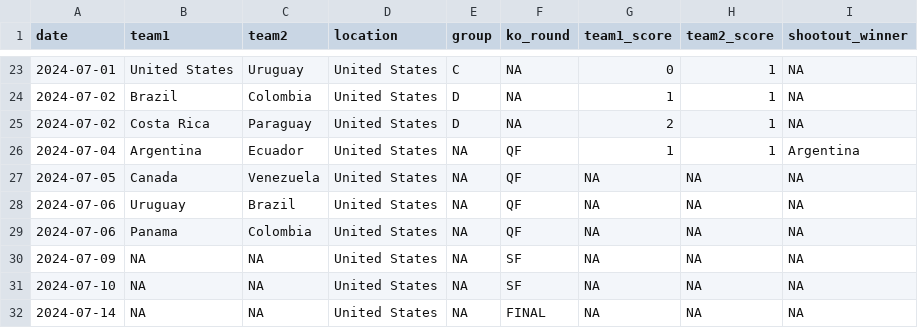
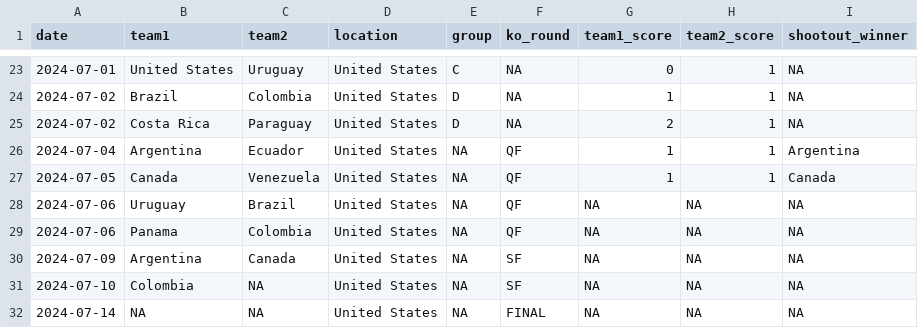
Before and after one commit to lbenz730/intl_soccer_2024, a CSV file: data/copa2024_schedule.csv, drawn as a sheet; only a part is shown, gaps mark what is left out.

```diff
--- a/data/copa2024_schedule.csv
+++ b/data/copa2024_schedule.csv
@@ -26,7 +26,7 @@ date,team1,team2,location,group,ko_round,team1_score,team2_score,shootout_winner
 2024-07-04,Argentina,Ecuador,United States,NA,QF,1,1,Argentina
-2024-07-05,Canada,Venezuela,United States,NA,QF,NA,NA,NA
+2024-07-05,Canada,Venezuela,United States,NA,QF,1,1,Canada
 2024-07-06,Uruguay,Brazil,United States,NA,QF,NA,NA,NA
 2024-07-06,Panama,Colombia,United States,NA,QF,NA,NA,NA
-2024-07-09,NA,NA,United States,NA,SF,NA,NA,NA
-2024-07-10,NA,NA,United States,NA,SF,NA,NA,NA
+2024-07-09,Argentina,Canada,United States,NA,SF,NA,NA,NA
+2024-07-10,Colombia,NA,United States,NA,SF,NA,NA,NA
 2024-07-14,NA,NA,United States,NA,FINAL,NA,NA,NA
```
Also changed, not shown: data/euro2024_schedule.csv, predictions/copa_history.csv, 25 other files.
